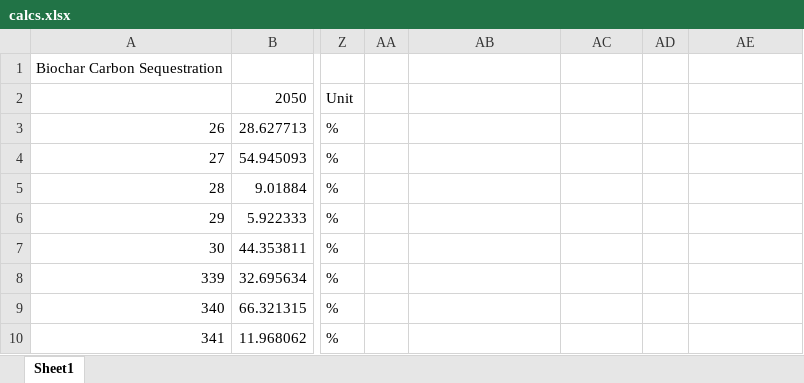
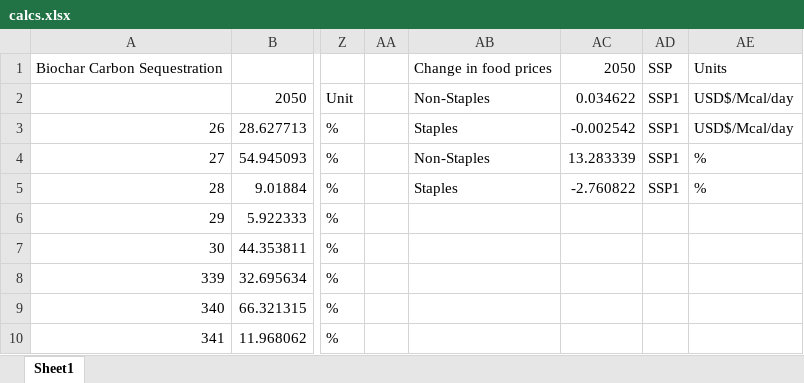
Before and after one commit to PEESEgroup/GCAM-CDR-policy, an Excel workbook: data/data_analysis/calcs.xlsx, sheet Sheet1, drawn as a sheet; only a part is shown, gaps mark what is left out; values as stored, in another font and other column widths than the file's, no borders; the diff covers the shown part only; the diff names each change by its address in the sheet, - before the commit and + after, or states it on an @@ line.

```diff
--- a/data/data_analysis/calcs.xlsx (sheet Sheet1)
+++ b/data/data_analysis/calcs.xlsx (sheet Sheet1)
-AB1: (empty)
+AB1: Change in food prices
-AC1: (empty)
+AC1: 2050
-AD1: (empty)
+AD1: SSP
-AE1: (empty)
+AE1: Units
-AB2: (empty)
+AB2: Non-Staples
-AC2: (empty)
+AC2: 0.034622
-AD2:AD5: (empty)
+AD2:AD5: SSP1
-AE2:AE3: (empty)
+AE2:AE3: USD$/Mcal/day
-AB3: (empty)
+AB3: Staples
-AC3: (empty)
+AC3: -0.002542
-AB4: (empty)
+AB4: Non-Staples
-AC4: (empty)
+AC4: 13.283339
-AE4:AE5: (empty)
+AE4:AE5: %
-AB5: (empty)
+AB5: Staples
-AC5: (empty)
+AC5: -2.760822
```
Also changed, not shown: 8 added rows, 88 hidden or unhidden rows and 73 edited cells elsewhere in this sheet, 10 other files.
